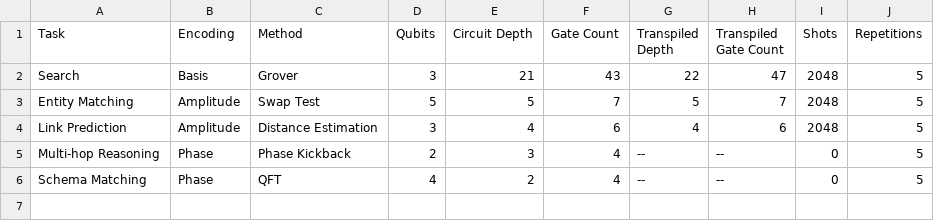
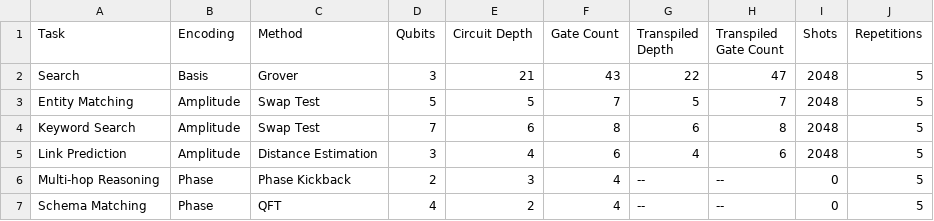
Before and after one commit to ChristosPolimatidis/Qiskit-KG-Encodings, a CSV file: results/chapter9/table6_circuit_statistics.csv, drawn as a sheet.

```diff
--- a/results/chapter9/table6_circuit_statistics.csv
+++ b/results/chapter9/table6_circuit_statistics.csv
@@ -3,2 +3,3 @@ Search,Basis,Grover,3,21,43,22,47,2048,5
 Entity Matching,Amplitude,Swap Test,5,5,7,5,7,2048,5
+Keyword Search,Amplitude,Swap Test,7,6,8,6,8,2048,5
 Link Prediction,Amplitude,Distance Estimation,3,4,6,4,6,2048,5
```
Also changed, not shown: results/chapter9/table3_encoding_process.csv, results/chapter9/table4_usage_tasks.csv, 46 other files.
